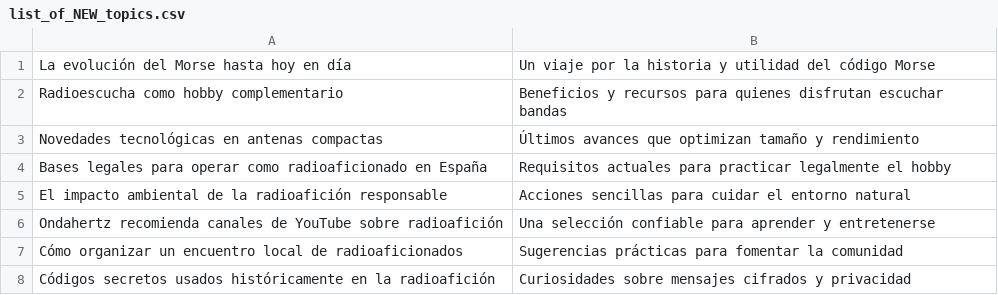
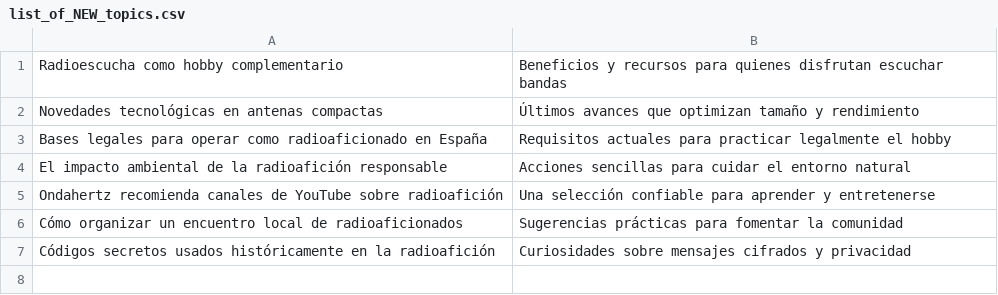
Before and after one commit to agigante80/OndaHertz_es, a CSV file: AI_content/list_of_NEW_topics.csv, drawn as a sheet; the diff names each change by its address in the sheet, - before the commit and + after, or states it on an @@ line.

```diff
--- a/AI_content/list_of_NEW_topics.csv
+++ b/AI_content/list_of_NEW_topics.csv
-row 1: La evolución del Morse hasta hoy en día | Un viaje por la historia y utilidad del código Morse
```
Also changed, not shown: AI_content/list_of_ARCHIVED_topics.csv, 3 other files.
